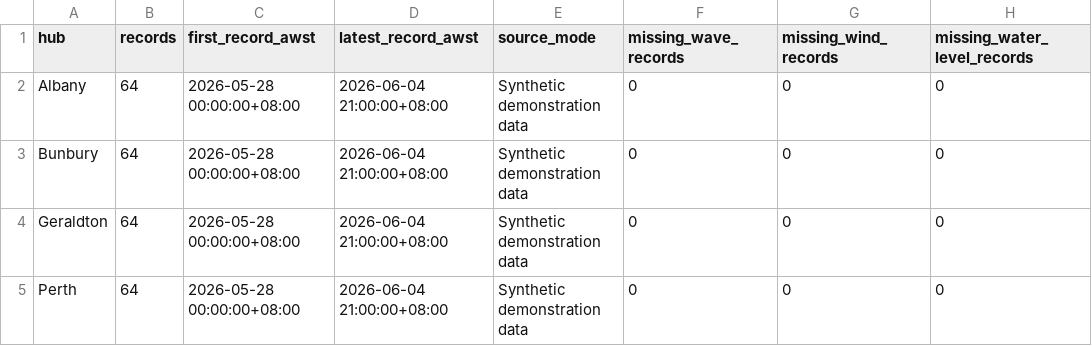
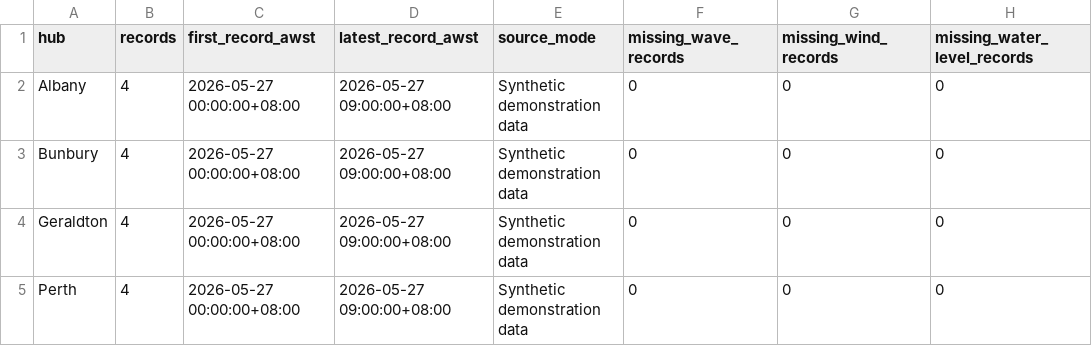
Before and after one commit to 001KWGM/gaia-storm-watch, a CSV file: data/processed/source_status.csv, drawn as a sheet.

```diff
--- a/data/processed/source_status.csv
+++ b/data/processed/source_status.csv
@@ -1,5 +1,5 @@
 hub,records,first_record_awst,latest_record_awst,source_mode,missing_wave_records,missing_wind_records,missing_water_level_records
-Albany,64,2026-05-28 00:00:00+08:00,2026-06-04 21:00:00+08:00,Synthetic demonstration data,0,0,0
-Bunbury,64,2026-05-28 00:00:00+08:00,2026-06-04 21:00:00+08:00,Synthetic demonstration data,0,0,0
-Geraldton,64,2026-05-28 00:00:00+08:00,2026-06-04 21:00:00+08:00,Synthetic demonstration data,0,0,0
-Perth,64,2026-05-28 00:00:00+08:00,2026-06-04 21:00:00+08:00,Synthetic demonstration data,0,0,0
+Albany,4,2026-05-27 00:00:00+08:00,2026-05-27 09:00:00+08:00,Synthetic demonstration data,0,0,0
+Bunbury,4,2026-05-27 00:00:00+08:00,2026-05-27 09:00:00+08:00,Synthetic demonstration data,0,0,0
+Geraldton,4,2026-05-27 00:00:00+08:00,2026-05-27 09:00:00+08:00,Synthetic demonstration data,0,0,0
+Perth,4,2026-05-27 00:00:00+08:00,2026-05-27 09:00:00+08:00,Synthetic demonstration data,0,0,0
```
Also changed, not shown: 8 other files.
